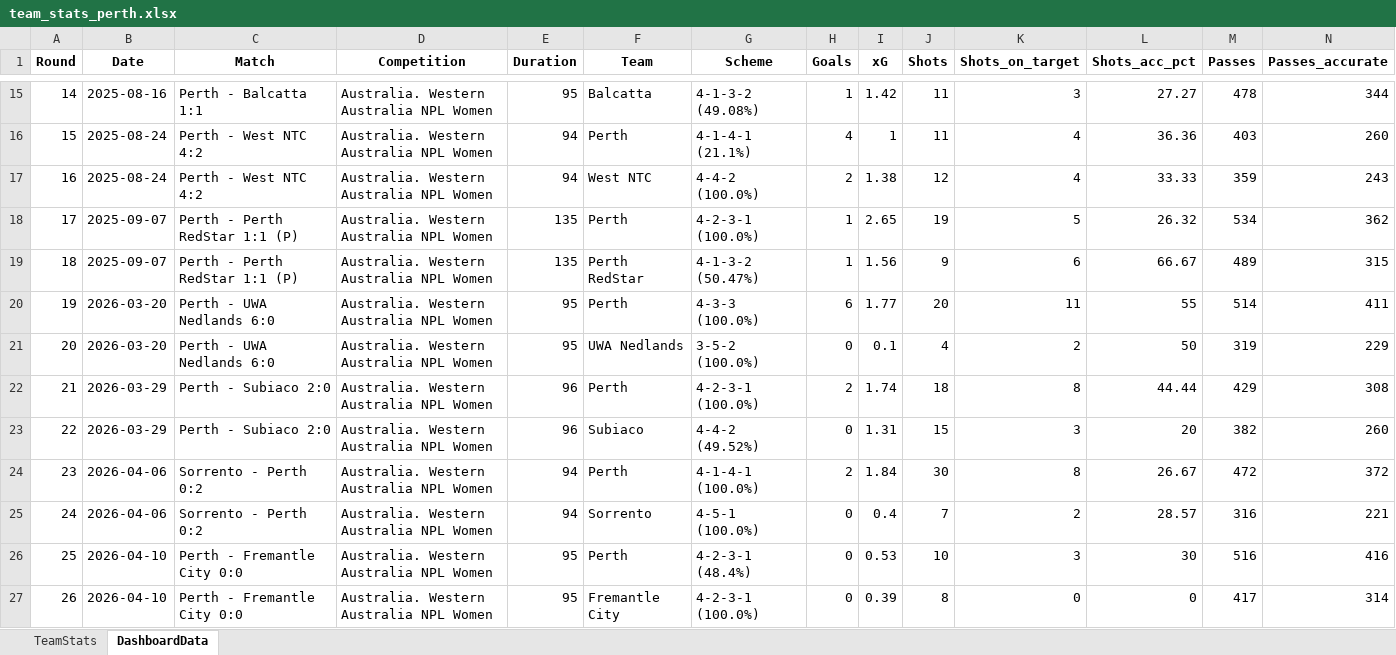
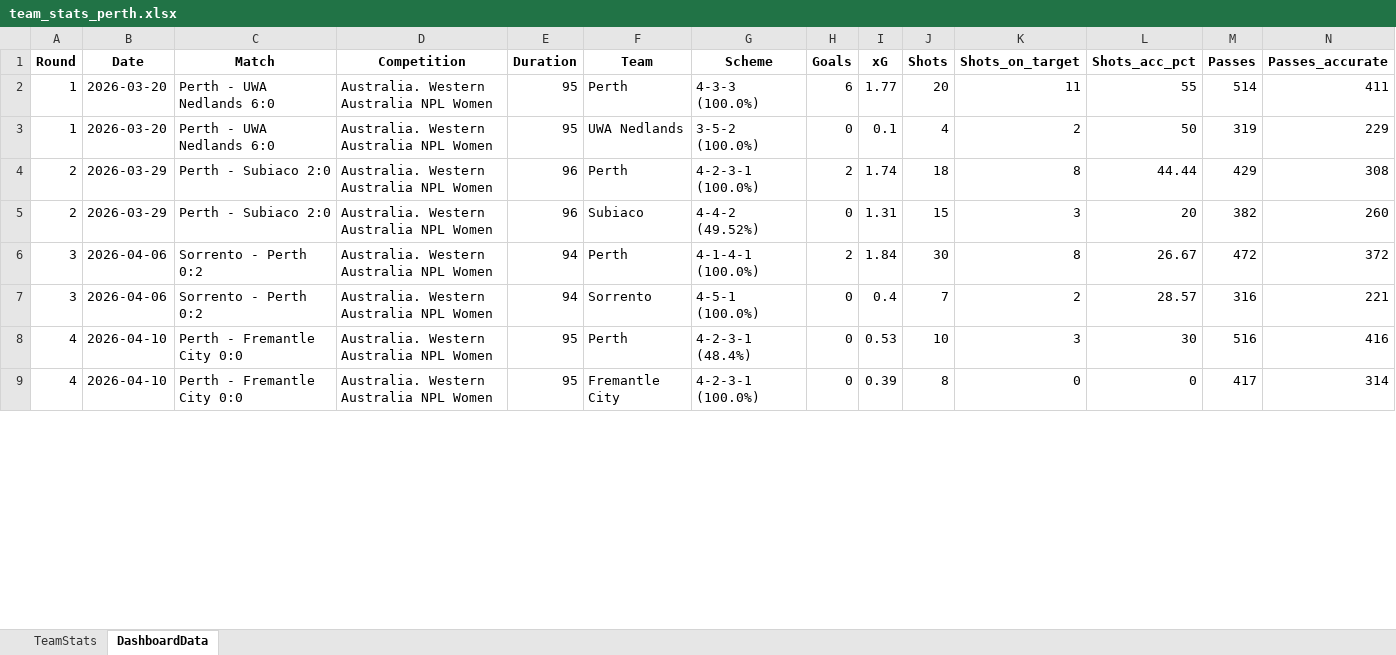
Before and after one commit to thalitaziero-arch/Perth_Dashboard, an Excel workbook: team_stats_perth.xlsx, sheet DashboardData, drawn as a sheet; only a part is shown, gaps mark what is left out; values as stored, in another font and other column widths than the file's, no borders; removed rows and columns are numbered as before the commit, all else as after; rows hold the shown columns only; the diff covers the shown part only; the diff names each change by its address in the sheet, - before the commit and + after, or states it on an @@ line.

```diff
--- a/team_stats_perth.xlsx (sheet DashboardData)
+++ b/team_stats_perth.xlsx (sheet DashboardData)
-row 15: 14 | 2025-08-16 | Perth - Balcatta 1:1 | Australia. Western Australia NPL Women | 95 | Balcatta | 4-1-3-2 (49.08%) | 1 | 1.42 | 11 | 3 | 27.27 | 478 | 344
-row 16: 15 | 2025-08-24 | Perth - West NTC 4:2 | Australia. Western Australia NPL Women | 94 | Perth | 4-1-4-1 (21.1%) | 4 | 1 | 11 | 4 | 36.36 | 403 | 260
-row 17: 16 | 2025-08-24 | Perth - West NTC 4:2 | Australia. Western Australia NPL Women | 94 | West NTC | 4-4-2 (100.0%) | 2 | 1.38 | 12 | 4 | 33.33 | 359 | 243
-row 18: 17 | 2025-09-07 | Perth - Perth RedStar 1:1 (P) | Australia. Western Australia NPL Women | 135 | Perth | 4-2-3-1 (100.0%) | 1 | 2.65 | 19 | 5 | 26.32 | 534 | 362
-row 19: 18 | 2025-09-07 | Perth - Perth RedStar 1:1 (P) | Australia. Western Australia NPL Women | 135 | Perth RedStar | 4-1-3-2 (50.47%) | 1 | 1.56 | 9 | 6 | 66.67 | 489 | 315
-A2 (Round): 19
+A2 (Round): 1
-A3 (Round): 20
+A3 (Round): 1
-A4 (Round): 21
+A4 (Round): 2
-A5 (Round): 22
+A5 (Round): 2
-A6 (Round): 23
+A6 (Round): 3
-A7 (Round): 24
+A7 (Round): 3
-A8 (Round): 25
+A8 (Round): 4
-A9 (Round): 26
+A9 (Round): 4
```
Also changed, not shown: 13 removed rows and 22 edited cells elsewhere in this sheet, sheet TeamStats, 2 other files.
